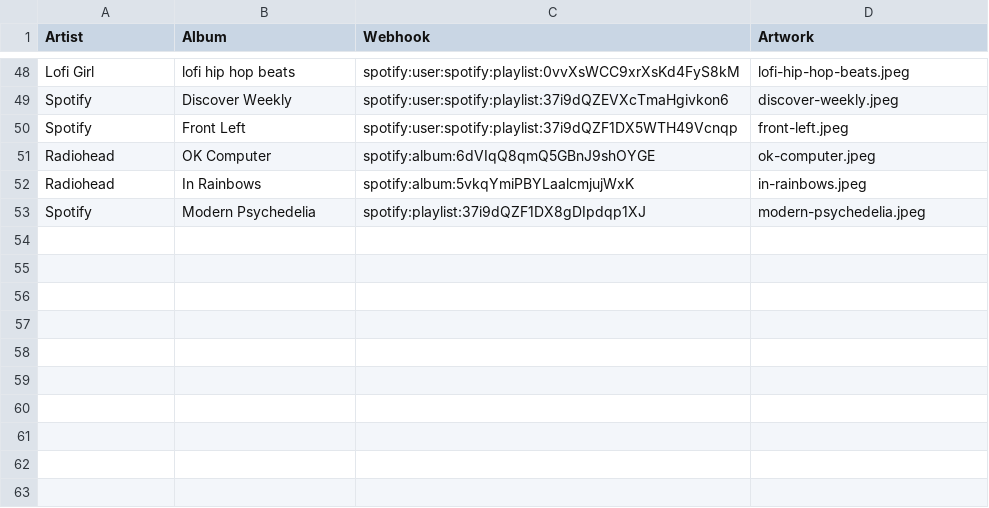
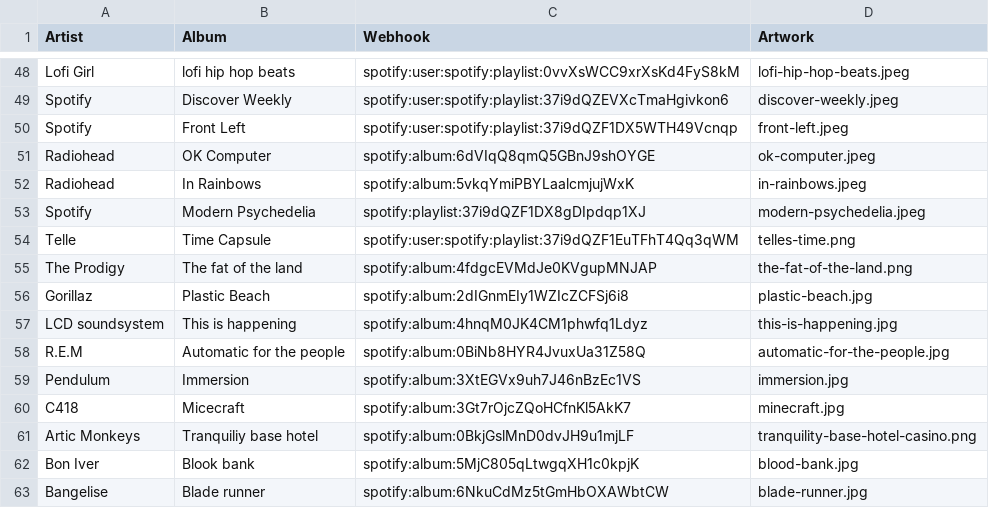
Before and after one commit to sneakybac0n/nfc-music, a CSV file: list.csv, drawn as a sheet; only a part is shown, gaps mark what is left out.

```diff
--- a/list.csv
+++ b/list.csv
@@ -53 +53,11 @@ Radiohead,In Rainbows,spotify:album:5vkqYmiPBYLaalcmjujWxK,in-rainbows.jpeg
 Spotify,Modern Psychedelia,spotify:playlist:37i9dQZF1DX8gDIpdqp1XJ,modern-psychedelia.jpeg
+Telle,Time Capsule,spotify:user:spotify:playlist:37i9dQZF1EuTFhT4Qq3qWM,telles-time.png
+The Prodigy,The fat of the land,spotify:album:4fdgcEVMdJe0KVgupMNJAP,the-fat-of-the-land.png
+Gorillaz,Plastic Beach,spotify:album:2dIGnmEIy1WZIcZCFSj6i8,plastic-beach.jpg
+LCD soundsystem,This is happening,spotify:album:4hnqM0JK4CM1phwfq1Ldyz,this-is-happening.jpg
+R.E.M,Automatic for the people,spotify:album:0BiNb8HYR4JvuxUa31Z58Q,automatic-for-the-people.jpg
+Pendulum,Immersion,spotify:album:3XtEGVx9uh7J46nBzEc1VS,immersion.jpg
+C418,Micecraft,spotify:album:3Gt7rOjcZQoHCfnKl5AkK7,minecraft.jpg
+Artic Monkeys,Tranquiliy base hotel,spotify:album:0BkjGslMnD0dvJH9u1mjLF,tranquility-base-hotel-casino.png
+Bon Iver,Blook bank,spotify:album:5MjC805qLtwgqXH1c0kpjK,blood-bank.jpg
+Bangelise,Blade runner,spotify:album:6NkuCdMz5tGmHbOXAWbtCW,blade-runner.jpg
```
Also changed, not shown: 11 other files.
